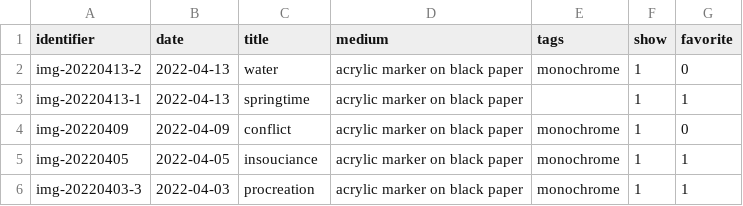
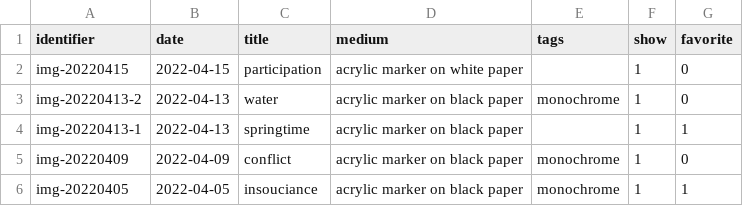
Before and after one commit to mjambon/blog, a CSV file: src/gallery/data.csv, drawn as a sheet; only a part is shown; the shorter side is filled out with more unchanged rows; the diff names each change by its address in the sheet, - before the commit and + after, or states it on an @@ line.

```diff
--- a/src/gallery/data.csv
+++ b/src/gallery/data.csv
+row 2: img-20220415 | 2022-04-15 | participation | acrylic marker on white paper |  | 1 | 0
```
Also changed, not shown: 8 other files.
